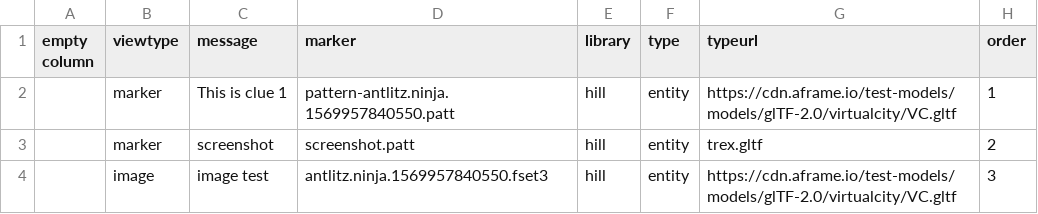
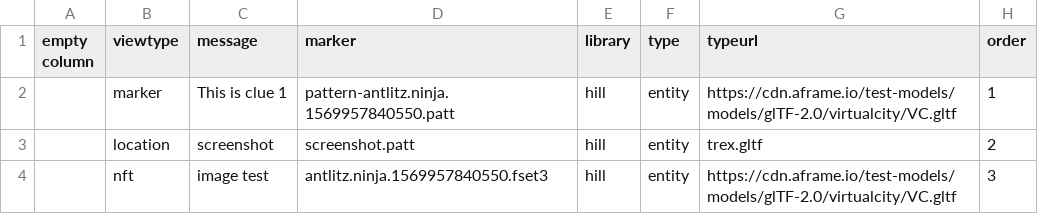
Before and after one commit to dnoneill/artest, a CSV file: _data/arclues.csv, drawn as a sheet.

```diff
--- a/_data/arclues.csv
+++ b/_data/arclues.csv
@@ -2,3 +2,3 @@
 ,marker,This is clue 1,pattern-antlitz.ninja.1569957840550.patt,hill,entity,https://cdn.aframe.io/test-models/models/glTF-2.0/virtualcity/VC.gltf,1
-,marker,screenshot,screenshot.patt,hill,entity,trex.gltf,2
-,image,image test,antlitz.ninja.1569957840550.fset3,hill,entity,https://cdn.aframe.io/test-models/models/glTF-2.0/virtualcity/VC.gltf,3
+,location,screenshot,screenshot.patt,hill,entity,trex.gltf,2
+,nft,image test,antlitz.ninja.1569957840550.fset3,hill,entity,https://cdn.aframe.io/test-models/models/glTF-2.0/virtualcity/VC.gltf,3
```
Also changed, not shown: 2 other files.
